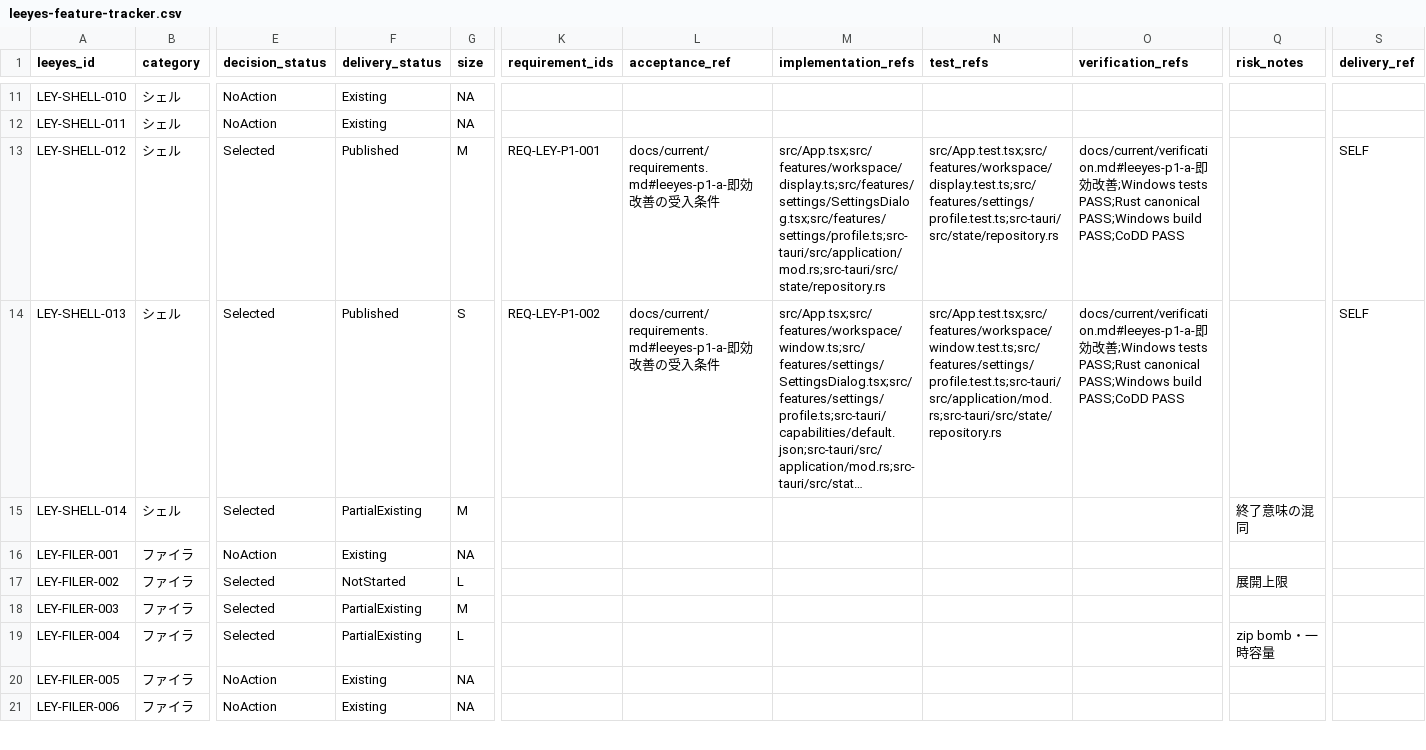
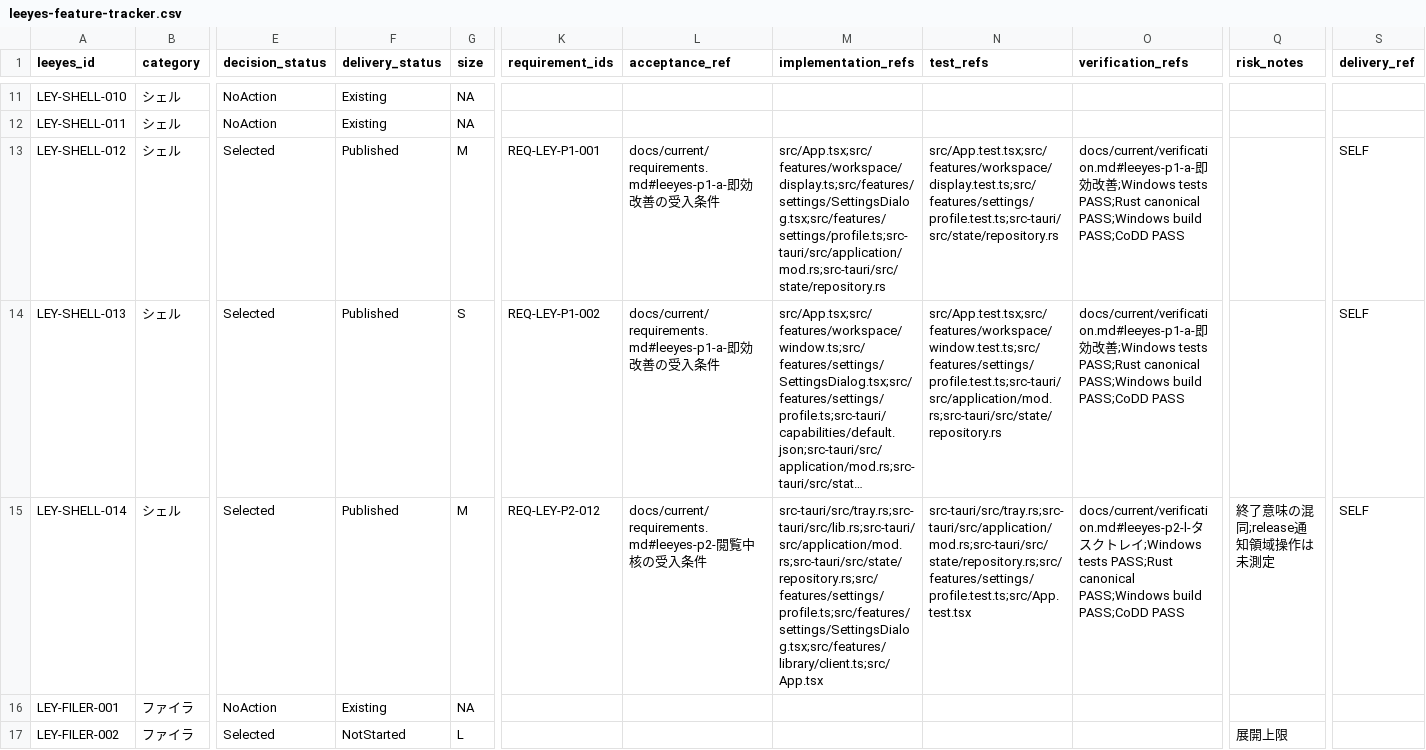
Before and after one commit to s-deme/comic_explorer, a CSV file: docs/current/leeyes-feature-tracker.csv, drawn as a sheet; only a part is shown, gaps mark what is left out; the shorter side is filled out with more unchanged rows; long unchanged cells end in …; the diff names each change by its address in the sheet, - before the commit and + after, or states it on an @@ line.

```diff
--- a/docs/current/leeyes-feature-tracker.csv
+++ b/docs/current/leeyes-feature-tracker.csv
-F15 (delivery_status): PartialExisting
+F15 (delivery_status): Published
-K15 (requirement_ids): (empty)
+K15 (requirement_ids): REQ-LEY-P2-012
-L15 (acceptance_ref): (empty)
+L15 (acceptance_ref): docs/current/requirements.md#leeyes-p2-閲覧中核の受入条件
-M15 (implementation_refs): (empty)
+M15 (implementation_refs): src-tauri/src/tray.rs;src-tauri/src/lib.rs;src-tauri/src/application/mod.rs;src-tauri/src/state/repository.rs;src/features/settings/profile.ts;src/features/settings/SettingsDialog.tsx;src/features/library/client.ts;src/App.tsx
-N15 (test_refs): (empty)
+N15 (test_refs): src-tauri/src/tray.rs;src-tauri/src/application/mod.rs;src-tauri/src/state/repository.rs;src/features/settings/profile.test.ts;src/App.test.tsx
-O15 (verification_refs): (empty)
+O15 (verification_refs): docs/current/verification.md#leeyes-p2-l-タスクトレイ;Windows tests PASS;Rust canonical PASS;Windows build PASS;CoDD PASS
-Q15 (risk_notes): 終了意味の混同
+Q15 (risk_notes): 終了意味の混同;release通知領域操作は未測定
-S15 (delivery_ref): (empty)
+S15 (delivery_ref): SELF
```
Also changed, not shown: 16 other files.
